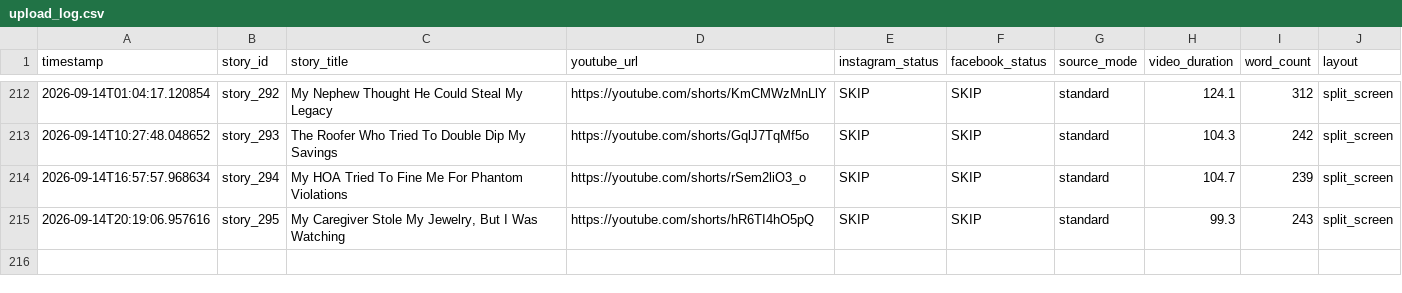
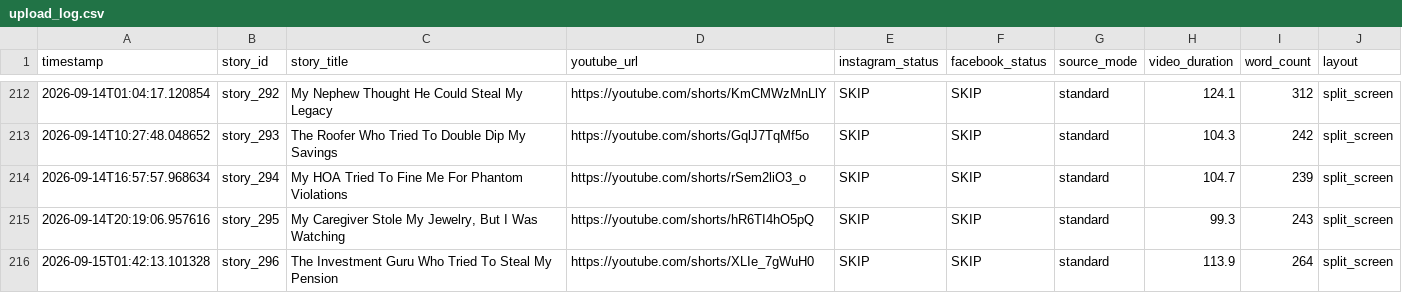
Before and after one commit to AddyCuber/reels-on-rails, a CSV file: upload_log.csv, drawn as a sheet; only a part is shown, gaps mark what is left out.

```diff
--- a/upload_log.csv
+++ b/upload_log.csv
@@ -215 +215,2 @@ timestamp,story_id,story_title,youtube_url,instagram_status,facebook_status,sour
 2026-09-14T20:19:06.957616,story_295,"My Caregiver Stole My Jewelry, But I Was Watching",https://youtube.com/shorts/hR6TI4hO5pQ,"SKIP","SKIP",standard,99.3,243,split_screen
+2026-09-15T01:42:13.101328,story_296,"The Investment Guru Who Tried To Steal My Pension",https://youtube.com/shorts/XLIe_7gWuH0,"SKIP","SKIP",standard,113.9,264,split_screen
```
Also changed, not shown: 3 other files.
